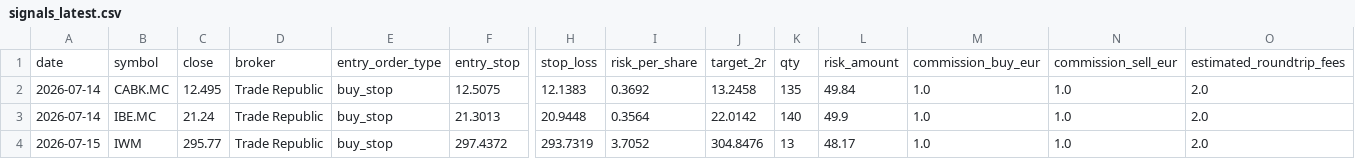
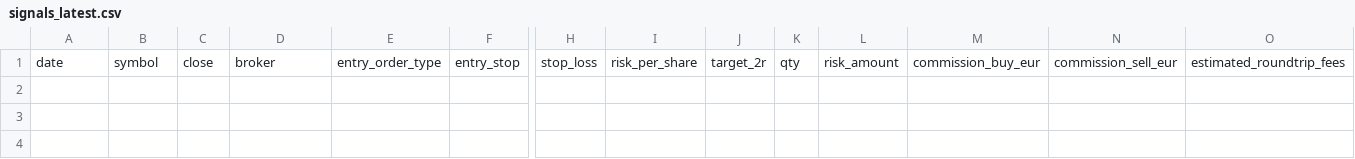
Before and after one commit to xarliev/trading-strategy-dashboard, a CSV file: data/processed/signals_latest.csv, drawn as a sheet; only a part is shown, gaps mark what is left out; rows hold the shown columns only; the diff names each change by its address in the sheet, - before the commit and + after, or states it on an @@ line.

```diff
--- a/data/processed/signals_latest.csv
+++ b/data/processed/signals_latest.csv
-row 2: 2026-07-14 | CABK.MC | 12.495 | Trade Republic | buy_stop | 12.5075 | 12.1383 | 0.3692 | 13.2458 | 135 | 49.84 | 1.0 | 1.0 | 2.0
-row 3: 2026-07-14 | IBE.MC | 21.24 | Trade Republic | buy_stop | 21.3013 | 20.9448 | 0.3564 | 22.0142 | 140 | 49.9 | 1.0 | 1.0 | 2.0
-row 4: 2026-07-15 | IWM | 295.77 | Trade Republic | buy_stop | 297.4372 | 293.7319 | 3.7052 | 304.8476 | 13 | 48.17 | 1.0 | 1.0 | 2.0
```
Also changed, not shown: data/processed/scan_diagnostics_latest.csv, 7 other files.
